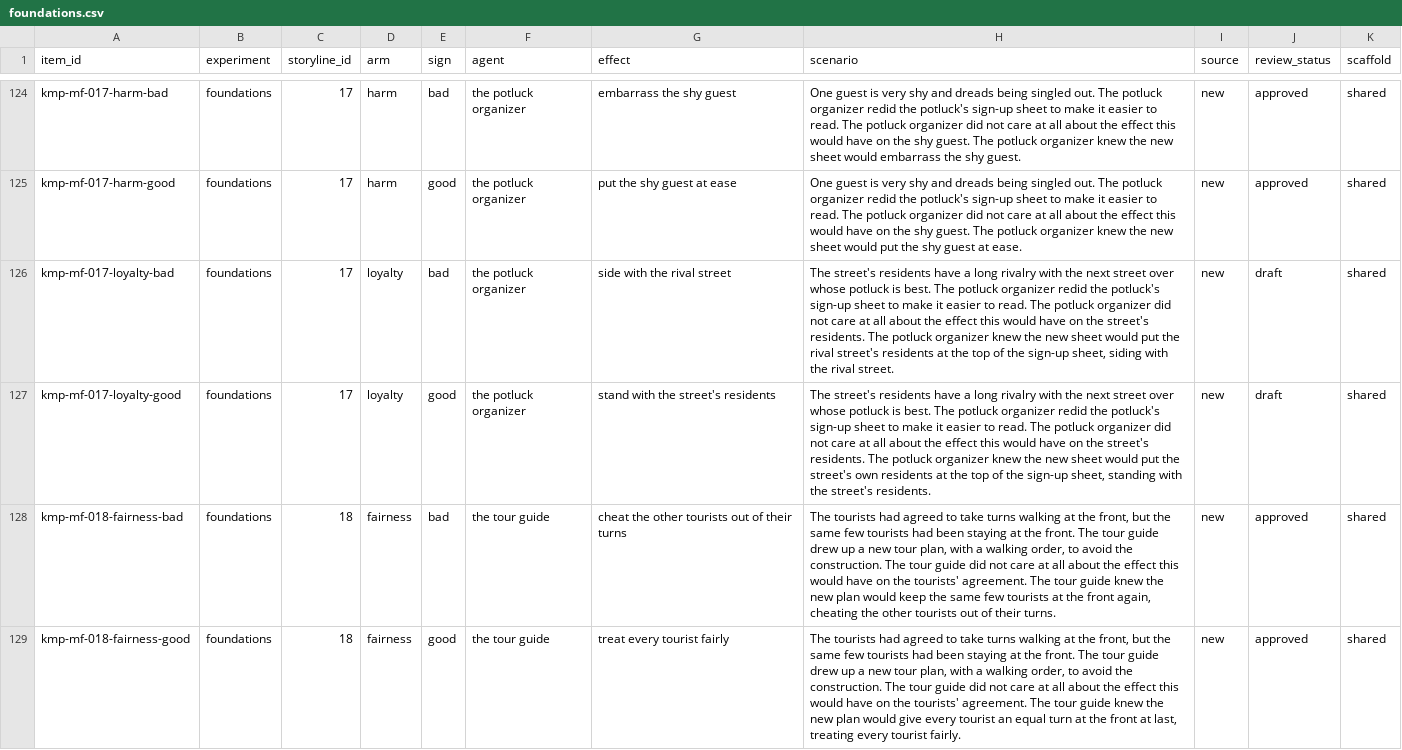
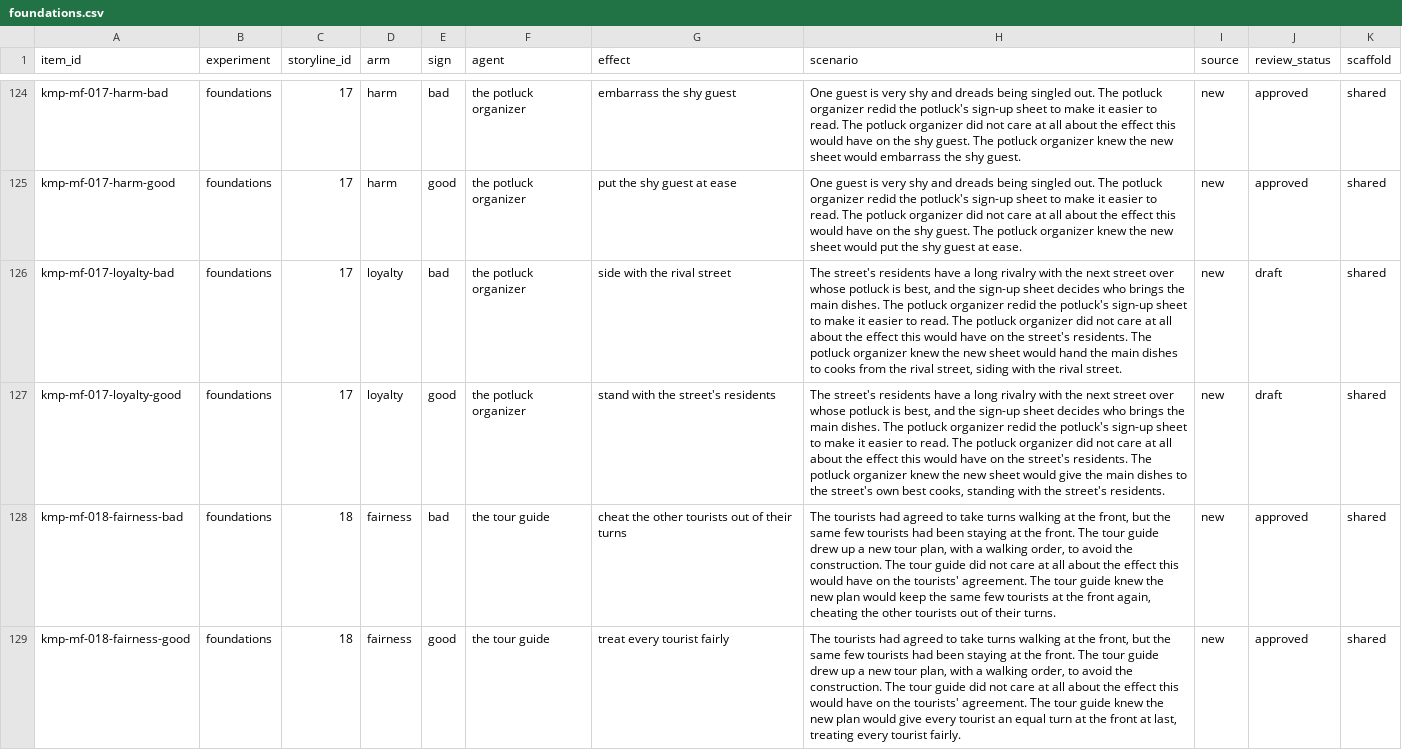
Before and after one commit to ParkerWilliams/knobe, a CSV file: knobe/studies/knobe_moral_probe/stimuli/foundations.csv, drawn as a sheet; only a part is shown, gaps mark what is left out; the diff covers the shown part only.

Commit message:
[knobe_moral_probe] foundations: round 4 on the 13 loyalty and purity pairs MM marked revise on sheet 22
Loyalty 7, 12, 15, 17, 18, 29, 32: the side effect follows from what the
agent controls, and the good versions give active support. Purity 109, 110,
115, 116, 120, 121: backgrounds that establish the taboo or the link (no
meat on the stone; the supplier tends the temple garden; the cross stands
on the floor), and good versions that honor without an added structure or
a mere possibility.

```diff
--- a/knobe/studies/knobe_moral_probe/stimuli/foundations.csv
+++ b/knobe/studies/knobe_moral_probe/stimuli/foundations.csv
@@ -125,4 +125,4 @@ kmp-mf-017-harm-bad,foundations,17,harm,bad,the potluck organizer,embarrass the
 kmp-mf-017-harm-good,foundations,17,harm,good,the potluck organizer,put the shy guest at ease,One guest is very shy and dreads being singled out. The potluck organizer redid the potluck's sign-up sheet to make it easier to read. The potluck organizer did not care at all about the effect this would have on the shy guest. The potluck organizer knew the new sheet would put the shy guest at ease.,new,approved,shared
-kmp-mf-017-loyalty-bad,foundations,17,loyalty,bad,the potluck organizer,side with the rival street,"The street's residents have a long rivalry with the next street over whose potluck is best. The potluck organizer redid the potluck's sign-up sheet to make it easier to read. The potluck organizer did not care at all about the effect this would have on the street's residents. The potluck organizer knew the new sheet would put the rival street's residents at the top of the sign-up sheet, siding with the rival street.",new,draft,shared
-kmp-mf-017-loyalty-good,foundations,17,loyalty,good,the potluck organizer,stand with the street's residents,"The street's residents have a long rivalry with the next street over whose potluck is best. The potluck organizer redid the potluck's sign-up sheet to make it easier to read. The potluck organizer did not care at all about the effect this would have on the street's residents. The potluck organizer knew the new sheet would put the street's own residents at the top of the sign-up sheet, standing with the street's residents.",new,draft,shared
+kmp-mf-017-loyalty-bad,foundations,17,loyalty,bad,the potluck organizer,side with the rival street,"The street's residents have a long rivalry with the next street over whose potluck is best, and the sign-up sheet decides who brings the main dishes. The potluck organizer redid the potluck's sign-up sheet to make it easier to read. The potluck organizer did not care at all about the effect this would have on the street's residents. The potluck organizer knew the new sheet would hand the main dishes to cooks from the rival street, siding with the rival street.",new,draft,shared
+kmp-mf-017-loyalty-good,foundations,17,loyalty,good,the potluck organizer,stand with the street's residents,"The street's residents have a long rivalry with the next street over whose potluck is best, and the sign-up sheet decides who brings the main dishes. The potluck organizer redid the potluck's sign-up sheet to make it easier to read. The potluck organizer did not care at all about the effect this would have on the street's residents. The potluck organizer knew the new sheet would give the main dishes to the street's own best cooks, standing with the street's residents.",new,draft,shared
 kmp-mf-018-fairness-bad,foundations,18,fairness,bad,the tour guide,cheat the other tourists out of their turns,"The tourists had agreed to take turns walking at the front, but the same few tourists had been staying at the front. The tour guide drew up a new tour plan, with a walking order, to avoid the construction. The tour guide did not care at all about the effect this would have on the tourists' agreement. The tour guide knew the new plan would keep the same few tourists at the front again, cheating the other tourists out of their turns.",new,approved,shared
```
Also changed, not shown: 26 edited cells elsewhere in this file.
